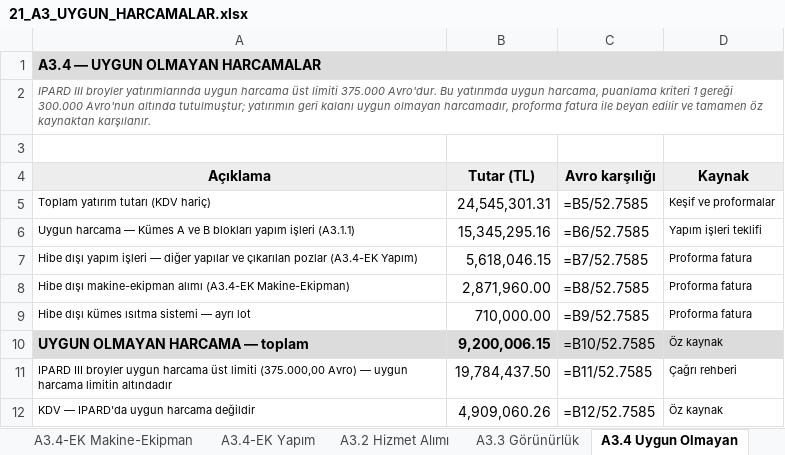
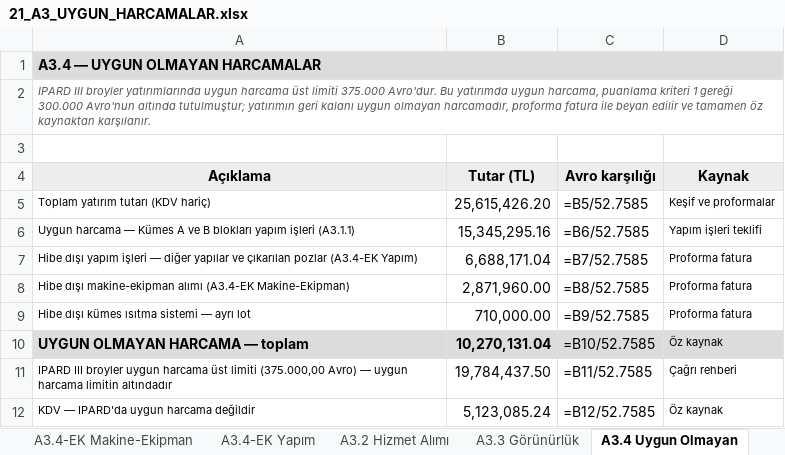
Before and after one commit to mahmuttari/Yonetmelik-araclari, an Excel workbook: belgeler/21_A3_UYGUN_HARCAMALAR.xlsx, sheet A3.4 Uygun Olmayan, drawn as a sheet; values as stored, in another font and other column widths than the file's, no borders; formulas without a stored value are shown as written; the diff names each change by its address in the sheet, - before the commit and + after, or states it on an @@ line.

```diff
--- a/belgeler/21_A3_UYGUN_HARCAMALAR.xlsx (sheet A3.4 Uygun Olmayan)
+++ b/belgeler/21_A3_UYGUN_HARCAMALAR.xlsx (sheet A3.4 Uygun Olmayan)
-B5 (Tutar (TL)): 24,545,301.31
+B5 (Tutar (TL)): 25,615,426.20
-B7 (Tutar (TL)): 5,618,046.15
+B7 (Tutar (TL)): 6,688,171.04
-B10 (Tutar (TL)): 9,200,006.15
+B10 (Tutar (TL)): 10,270,131.04
-B12 (Tutar (TL)): 4,909,060.26
+B12 (Tutar (TL)): 5,123,085.24
```
Also changed, not shown: sheet A3.4-EK Yapım, belgeler/14_TEKLIFLER_MARFEN.xlsx, belgeler/15_KESIF_OZETLERI.xlsx, 33 other files.
